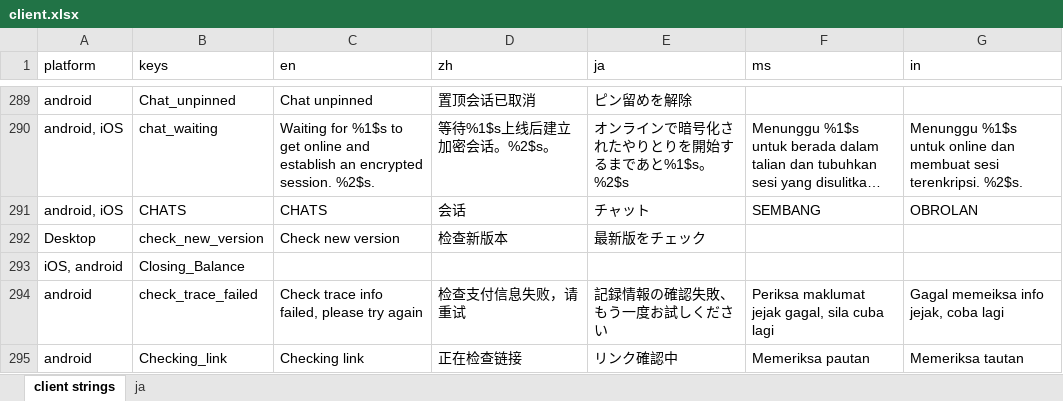
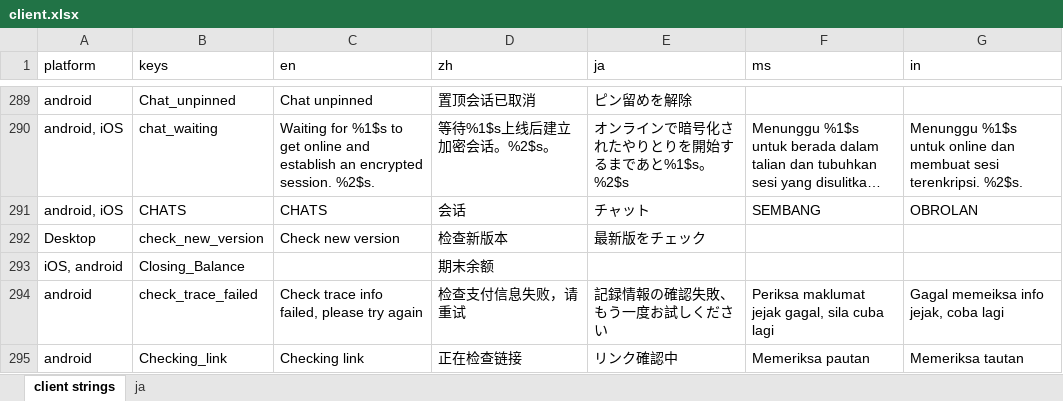
Before and after one commit to Tougee/sync-google-sheet, an Excel workbook: client.xlsx, sheet client strings, drawn as a sheet; only a part is shown, gaps mark what is left out; long unchanged cells end in …; values as stored, in another font and other column widths than the file's, no borders; charts and pictures and conditional formats not drawn; the diff names each change by its address in the sheet, - before the commit and + after, or states it on an @@ line.

Commit message:
update client.xlsx

```diff
--- a/client.xlsx (sheet client strings)
+++ b/client.xlsx (sheet client strings)
-D293 (zh): (empty)
+D293 (zh): 期末余额
```
